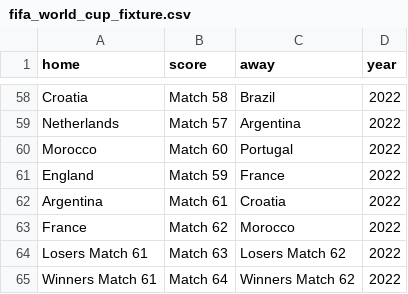
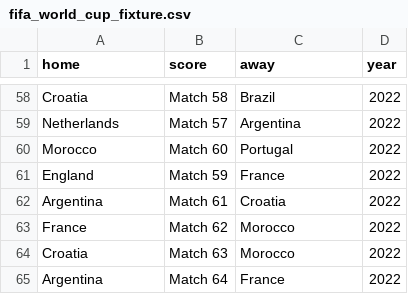
Before and after one commit to artsiii/World_Cup_2022_prediction, a CSV file: DATA/fifa_world_cup_fixture.csv, drawn as a sheet; only a part is shown, gaps mark what is left out.

Commit message:
Update fifa_world_cup_fixture.csv

```diff
--- a/DATA/fifa_world_cup_fixture.csv
+++ b/DATA/fifa_world_cup_fixture.csv
@@ -63,3 +63,3 @@ Argentina,Match 61,Croatia,2022
 France,Match 62,Morocco,2022
-Losers Match 61,Match 63,Losers Match 62,2022
-Winners Match 61,Match 64,Winners Match 62,2022
+Croatia,Match 63,Morocco,2022
+Argentina,Match 64,France,2022
```
